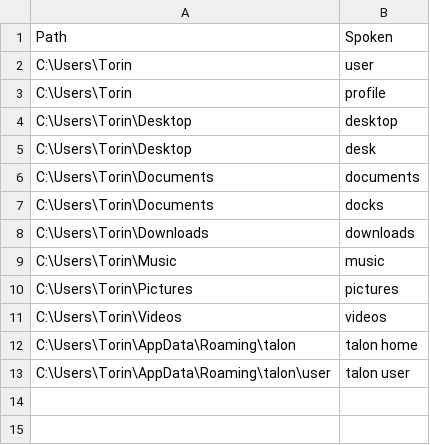
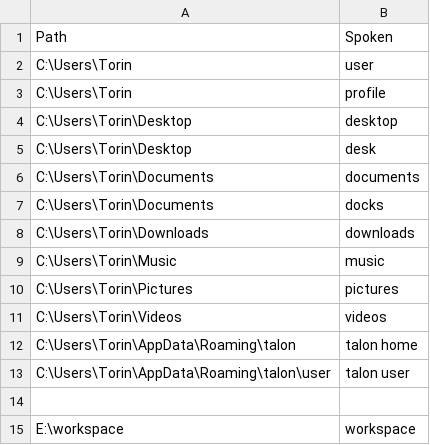
Before and after one commit to Twiebs/knausj_talon, a CSV file: settings/system_paths.csv, drawn as a sheet; the diff names each change by its address in the sheet, - before the commit and + after, or states it on an @@ line.

Commit message:
added workspace path

```diff
--- a/settings/system_paths.csv
+++ b/settings/system_paths.csv
+row 14: (empty)
+row 15: E:\workspace | workspace
```
